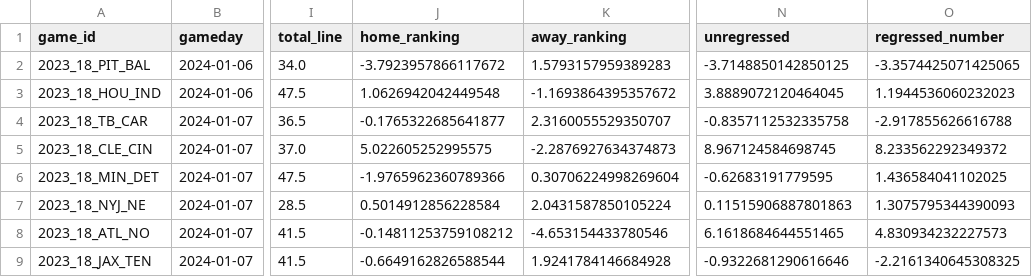
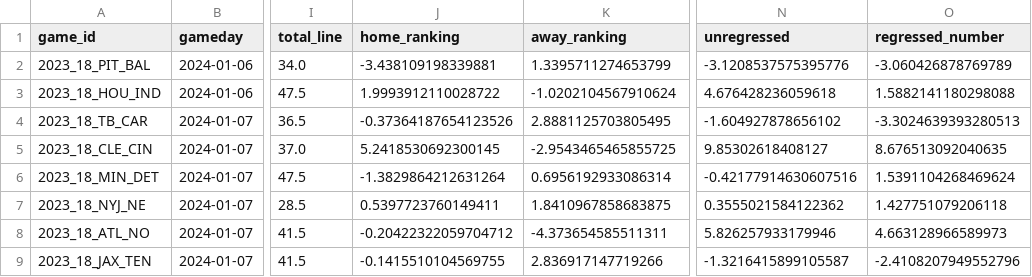
Before and after one commit to sdswans87/NFL-Prediction-Model, a CSV file: week_18.csv, drawn as a sheet; only a part is shown, gaps mark what is left out; the diff covers the shown part only; the diff names each change by its address in the sheet, - before the commit and + after, or states it on an @@ line.

```diff
--- a/week_18.csv
+++ b/week_18.csv
-J2 (home_ranking): -3.7923957866117672
+J2 (home_ranking): -3.438109198339881
-K2 (away_ranking): 1.5793157959389283
+K2 (away_ranking): 1.3395711274653799
-N2 (unregressed): -3.7148850142850125
+N2 (unregressed): -3.1208537575395776
-O2 (regressed_number): -3.3574425071425065
+O2 (regressed_number): -3.060426878769789
-J3 (home_ranking): 1.0626942042449548
+J3 (home_ranking): 1.9993912110028722
-K3 (away_ranking): -1.1693864395357672
+K3 (away_ranking): -1.0202104567910624
-N3 (unregressed): 3.8889072120464045
+N3 (unregressed): 4.676428236059618
-O3 (regressed_number): 1.1944536060232023
+O3 (regressed_number): 1.5882141180298088
-J4 (home_ranking): -0.1765322685641877
+J4 (home_ranking): -0.37364187654123526
-K4 (away_ranking): 2.3160055529350707
+K4 (away_ranking): 2.8881125703805495
-N4 (unregressed): -0.8357112532335758
+N4 (unregressed): -1.604927878656102
-O4 (regressed_number): -2.917855626616788
+O4 (regressed_number): -3.3024639393280513
-J5 (home_ranking): 5.022605252995575
+J5 (home_ranking): 5.2418530692300145
-K5 (away_ranking): -2.2876927634374873
+K5 (away_ranking): -2.9543465465855725
-N5 (unregressed): 8.967124584698745
+N5 (unregressed): 9.85302618408127
-O5 (regressed_number): 8.233562292349372
+O5 (regressed_number): 8.676513092040635
-J6 (home_ranking): -1.9765962360789366
+J6 (home_ranking): -1.3829864212631264
-K6 (away_ranking): 0.30706224998269604
+K6 (away_ranking): 0.6956192933086314
-N6 (unregressed): -0.62683191779595
+N6 (unregressed): -0.42177914630607516
-O6 (regressed_number): 1.436584041102025
+O6 (regressed_number): 1.5391104268469624
-J7 (home_ranking): 0.5014912856228584
+J7 (home_ranking): 0.5397723760149411
-K7 (away_ranking): 2.0431587850105224
+K7 (away_ranking): 1.8410967858683875
-N7 (unregressed): 0.11515906887801863
+N7 (unregressed): 0.3555021584122362
-O7 (regressed_number): 1.3075795344390093
+O7 (regressed_number): 1.427751079206118
-J8 (home_ranking): -0.14811253759108212
+J8 (home_ranking): -0.20422322059704712
-K8 (away_ranking): -4.653154433780546
+K8 (away_ranking): -4.373654585511311
-N8 (unregressed): 6.1618684644551465
+N8 (unregressed): 5.826257933179946
-O8 (regressed_number): 4.830934232227573
+O8 (regressed_number): 4.663128966589973
-J9 (home_ranking): -0.6649162826588544
+J9 (home_ranking): -0.1415510104569755
-K9 (away_ranking): 1.9241784146684928
+K9 (away_ranking): 2.836917147719266
-N9 (unregressed): -0.9322681290616646
+N9 (unregressed): -1.3216415899105587
-O9 (regressed_number): -2.2161340645308325
+O9 (regressed_number): -2.4108207949552796
```
Also changed, not shown: 32 edited cells elsewhere in this file, power_rank.csv, week_16.csv, 4 other files.
